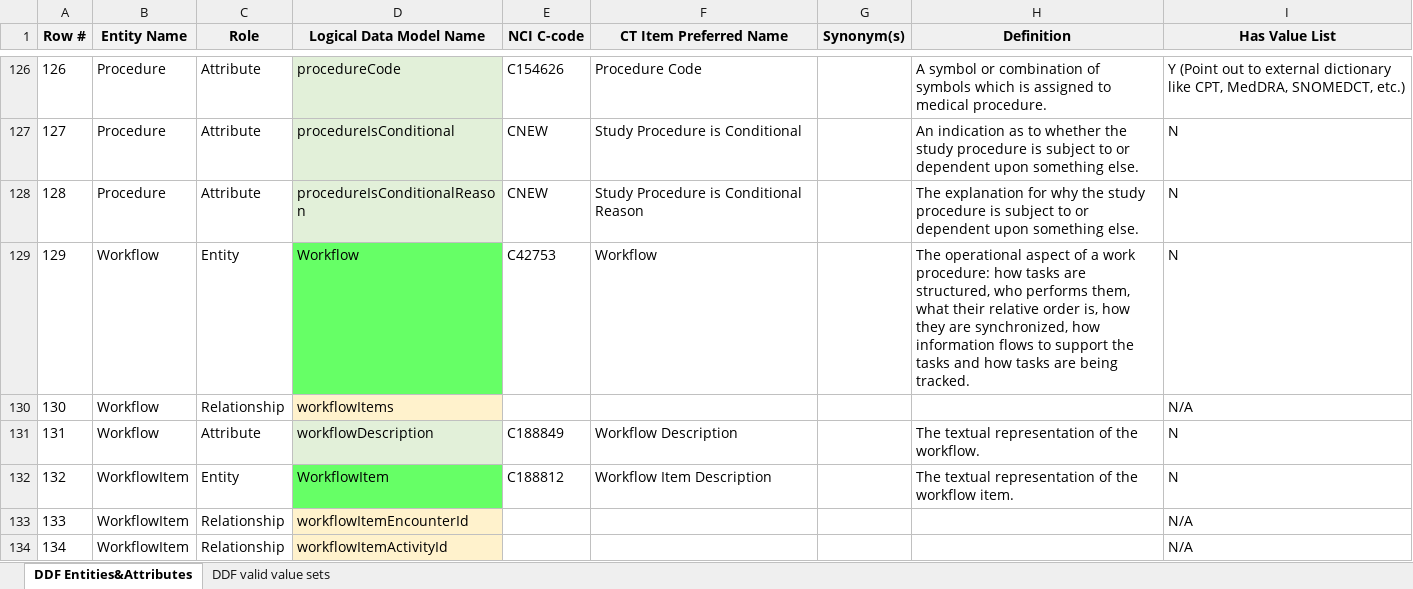
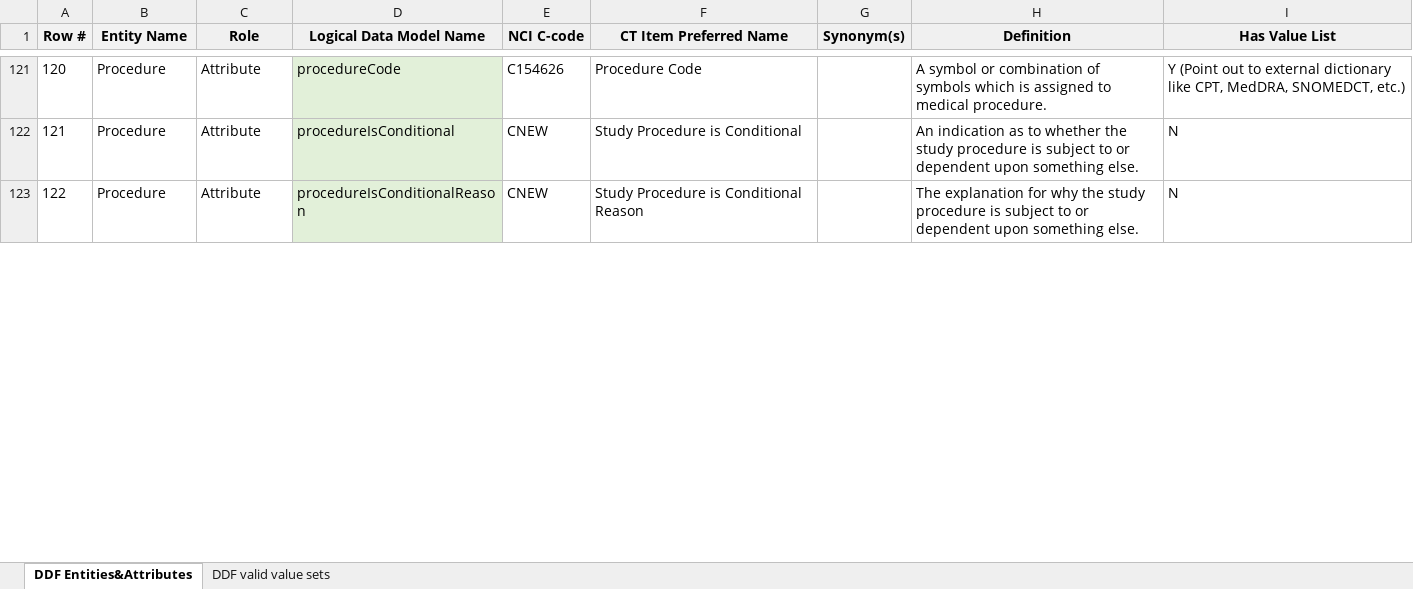
Before and after one commit to neo4j-field/usdm-dictionary-generator, an Excel workbook: src/main/resources/USDM_CT.xlsx, sheet DDF Entities&Attributes, drawn as a sheet; only a part is shown, gaps mark what is left out; values as stored, in another font and other column widths than the file's, no borders; removed rows and columns are numbered as before the commit, all else as after; the diff covers the shown part only; the diff names each change by its address in the sheet, - before the commit and + after, or states it on an @@ line.

```diff
--- a/src/main/resources/USDM_CT.xlsx (sheet DDF Entities&Attributes)
+++ b/src/main/resources/USDM_CT.xlsx (sheet DDF Entities&Attributes)
@@ column A (Row #) renumbered from row 38 down @@
-row 129: 129 | Workflow | Entity | Workflow | C42753 | Workflow |  | The operational aspect of a work procedure: how tasks are structured, who performs them, what their relative order is, how they are synchronized, how information flows to support the tasks and how tasks are being tracked. | N
-row 130: 130 | Workflow | Relationship | workflowItems |  |  |  |  | N/A
-row 131: 131 | Workflow | Attribute | workflowDescription | C188849 | Workflow Description |  | The textual representation of the workflow. | N
-row 132: 132 | WorkflowItem | Entity | WorkflowItem | C188812 | Workflow Item Description |  | The textual representation of the workflow item. | N
-row 133: 133 | WorkflowItem | Relationship | workflowItemEncounterId |  |  |  |  | N/A
-row 134: 134 | WorkflowItem | Relationship | workflowItemActivityId |  |  |  |  | N/A
```
Also changed, not shown: 3 added rows, 8 removed rows and 13 edited cells elsewhere in this sheet, sheet DDF valid value sets, 8 other files.
